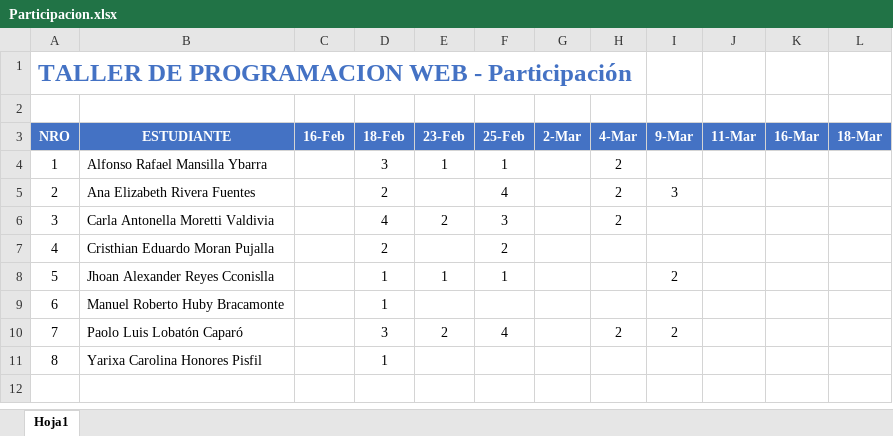
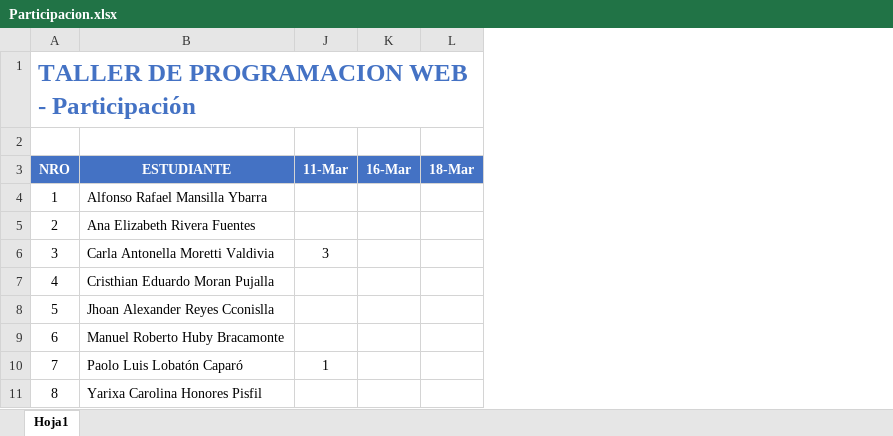
Before and after one commit to gcoronelc/UNI-FIIS-TPW-2022-1, an Excel workbook: Doc/Participacion.xlsx, sheet Hoja1, drawn as a sheet; only a part is shown; values as stored, in another font and other column widths than the file's, no borders; the diff names each change by its address in the sheet, - before the commit and + after, or states it on an @@ line.

```diff
--- a/Doc/Participacion.xlsx (sheet Hoja1)
+++ b/Doc/Participacion.xlsx (sheet Hoja1)
@@ column C (16-Feb) hidden, empty @@
@@ column D (18-Feb) hidden, rows 4-11: 3 | 2 | 4 | 2 | 1 | 1 | 3 | 1 @@
@@ column E (23-Feb) hidden, rows 4-10: 1 |  | 2 |  | 1 |  | 2 @@
@@ column F (25-Feb) hidden, rows 4-10: 1 | 4 | 3 | 2 | 1 |  | 4 @@
@@ column G (2-Mar) hidden, empty @@
@@ column H (4-Mar) hidden, rows 4-10: 2 | 2 | 2 |  |  |  | 2 @@
@@ column I (9-Mar) hidden, rows 5-10: 3 |  |  | 2 |  | 2 @@
-J6 (11-Mar): (empty)
+J6 (11-Mar): 3
-J10 (11-Mar): (empty)
+J10 (11-Mar): 1
```
Also changed, not shown: 1 other file.
